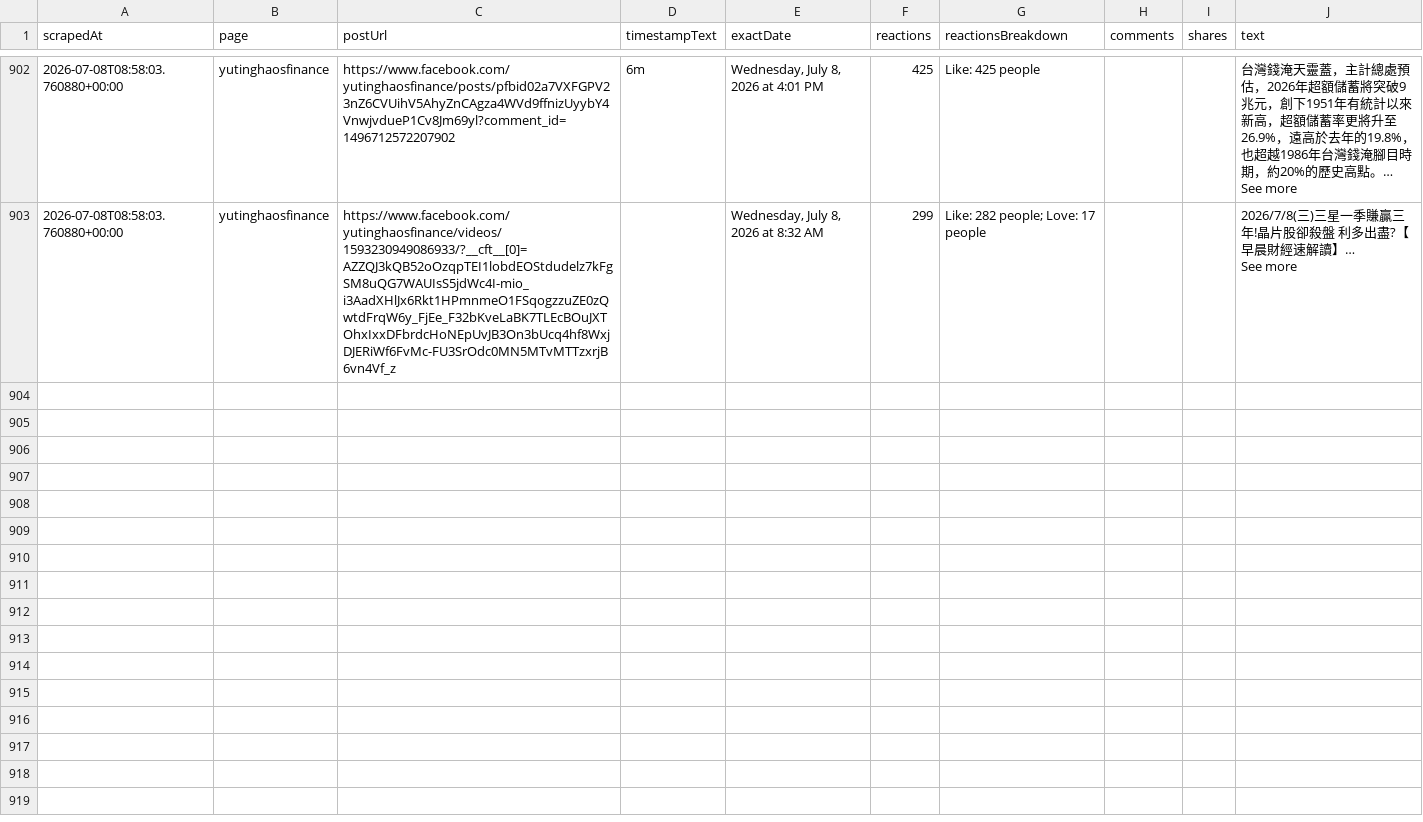
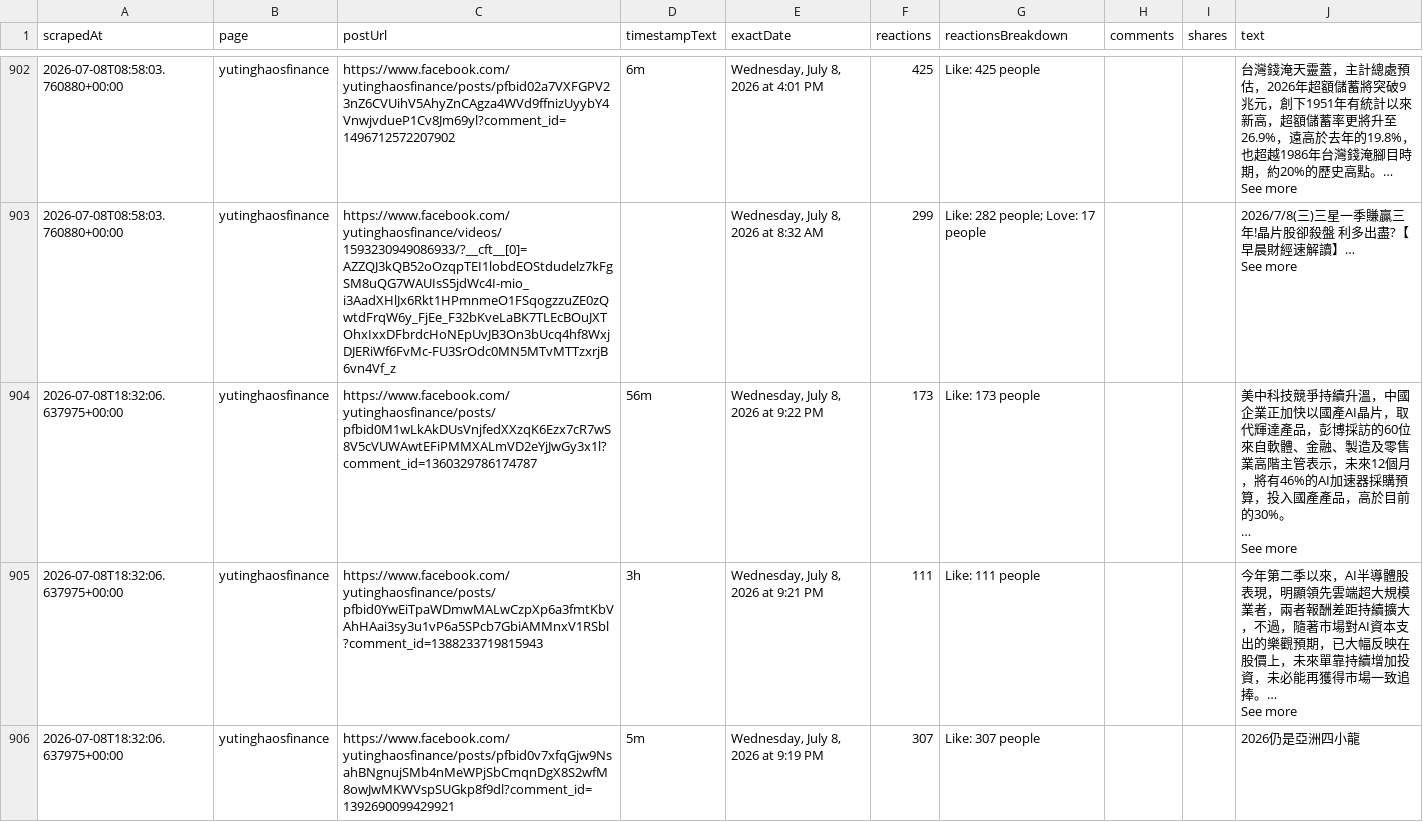
Before and after one commit to elainekaotf/TrendForceDashboard, a CSV file: csv/facebook/yutinghaosfinance.csv, drawn as a sheet; only a part is shown, gaps mark what is left out; the diff covers the shown part only.

```diff
--- a/csv/facebook/yutinghaosfinance.csv
+++ b/csv/facebook/yutinghaosfinance.csv
@@ -1784 +1784,8 @@ See more"
 See more"
+2026-07-08T18:32:06.637975+00:00,yutinghaosfinance,https://www.facebook.com/yutinghaosfinance/posts/pfbid0M1wLkAkDUsVnjfedXXzqK6Ezx7cR7wS8V5cVUWAwtEFiPMMXALmVD2eYjJwGy3x1l?comment_id=1360329786174787,56m,"Wednesday, July 8, 2026 at 9:22 PM",173,Like: 173 people,,,"美中科技競爭持續升溫，中國企業正加快以國產AI晶片，取代輝達產品，彭博採訪的60位來自軟體、金融、製造及零售業高階主管表示，未來12個月，將有46%的AI加速器採購預算，投入國產產品，高於目前的30%。
+…
+
+See more"
+2026-07-08T18:32:06.637975+00:00,yutinghaosfinance,https://www.facebook.com/yutinghaosfinance/posts/pfbid0YwEiTpaWDmwMALwCzpXp6a3fmtKbVAhHAai3sy3u1vP6a5SPcb7GbiAMMnxV1RSbl?comment_id=1388233719815943,3h,"Wednesday, July 8, 2026 at 9:21 PM",111,Like: 111 people,,,"今年第二季以來，AI半導體股表現，明顯領先雲端超大規模業者，兩者報酬差距持續擴大，不過，隨著市場對AI資本支出的樂觀預期，已大幅反映在股價上，未來單靠持續增加投資，未必能再獲得市場一致追捧。…
+See more"
+2026-07-08T18:32:06.637975+00:00,yutinghaosfinance,https://www.facebook.com/yutinghaosfinance/posts/pfbid0v7xfqGjw9NsahBNgnujSMb4nMeWPjSbCmqnDgX8S2wfM8owJwMKWVspSUGkp8f9dl?comment_id=1392690099429921,5m,"Wednesday, July 8, 2026 at 9:19 PM",307,Like: 307 people,,,2026仍是亞洲四小龍
```
Also changed, not shown: 6 added rows elsewhere in this file, 4 other files.
